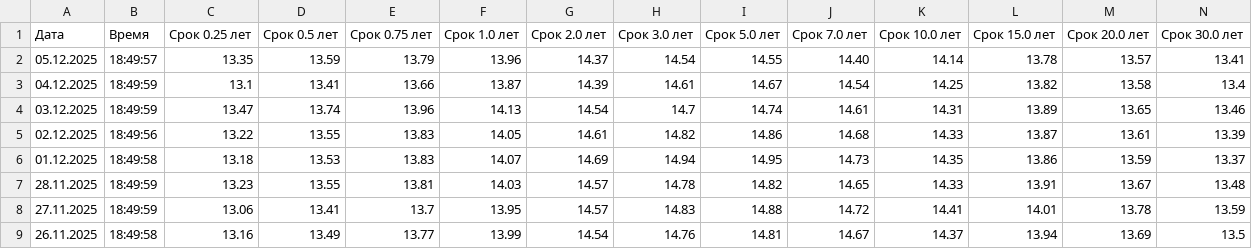
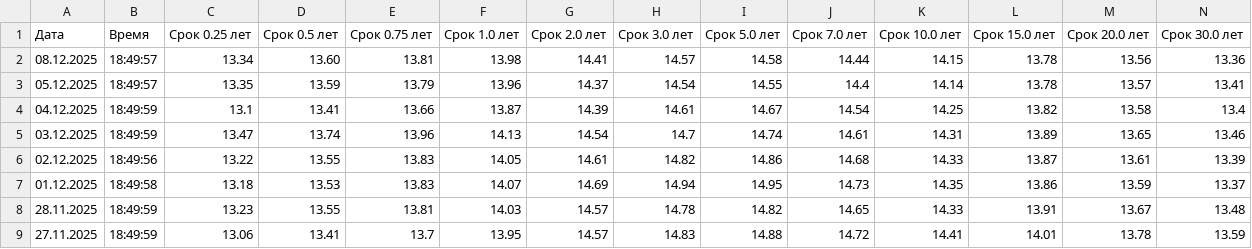
Before and after one commit to AndreyKozikov/screener, a CSV file: zerocupon/zerocupon.csv, drawn as a sheet; only a part is shown; the shorter side is filled out with more unchanged rows.

```diff
--- a/zerocupon/zerocupon.csv
+++ b/zerocupon/zerocupon.csv
@@ -1,3 +1,4 @@
 Дата;Время;Срок 0.25 лет;Срок 0.5 лет;Срок 0.75 лет;Срок 1.0 лет;Срок 2.0 лет;Срок 3.0 лет;Срок 5.0 лет;Срок 7.0 лет;Срок 10.0 лет;Срок 15.0 лет;Срок 20.0 лет;Срок 30.0 лет
-05.12.2025;18:49:57;13.35;13.59;13.79;13.96;14.37;14.54;14.55;14.40;14.14;13.78;13.57;13.41
+08.12.2025;18:49:57;13.34;13.60;13.81;13.98;14.41;14.57;14.58;14.44;14.15;13.78;13.56;13.36
+05.12.2025;18:49:57;13.35;13.59;13.79;13.96;14.37;14.54;14.55;14.4;14.14;13.78;13.57;13.41
 04.12.2025;18:49:59;13.1;13.41;13.66;13.87;14.39;14.61;14.67;14.54;14.25;13.82;13.58;13.4
```
Also changed, not shown: 4 other files.
